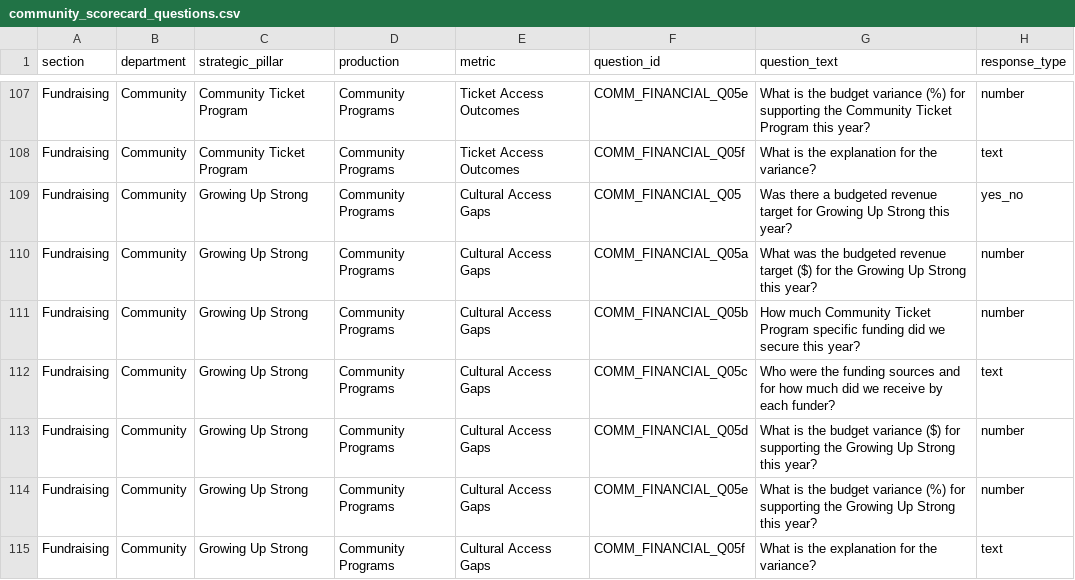
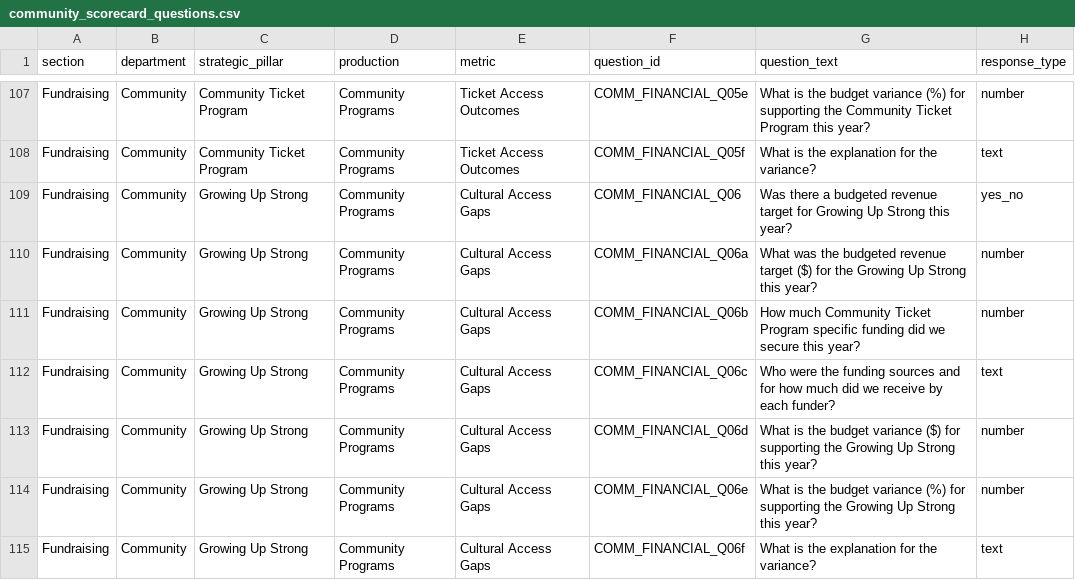
Before and after one commit to chrisrobingeorge-ai/scorecard, a CSV file: data/community_scorecard_questions.csv, drawn as a sheet; only a part is shown, gaps mark what is left out; the diff names each change by its address in the sheet, - before the commit and + after, or states it on an @@ line.

Commit message:
Update budget questions for Growing Up Strong

```diff
--- a/data/community_scorecard_questions.csv
+++ b/data/community_scorecard_questions.csv
-F109 (question_id): COMM_FINANCIAL_Q05
+F109 (question_id): COMM_FINANCIAL_Q06
-F110 (question_id): COMM_FINANCIAL_Q05a
+F110 (question_id): COMM_FINANCIAL_Q06a
-F111 (question_id): COMM_FINANCIAL_Q05b
+F111 (question_id): COMM_FINANCIAL_Q06b
-F112 (question_id): COMM_FINANCIAL_Q05c
+F112 (question_id): COMM_FINANCIAL_Q06c
-F113 (question_id): COMM_FINANCIAL_Q05d
+F113 (question_id): COMM_FINANCIAL_Q06d
-F114 (question_id): COMM_FINANCIAL_Q05e
+F114 (question_id): COMM_FINANCIAL_Q06e
-F115 (question_id): COMM_FINANCIAL_Q05f
+F115 (question_id): COMM_FINANCIAL_Q06f
```
